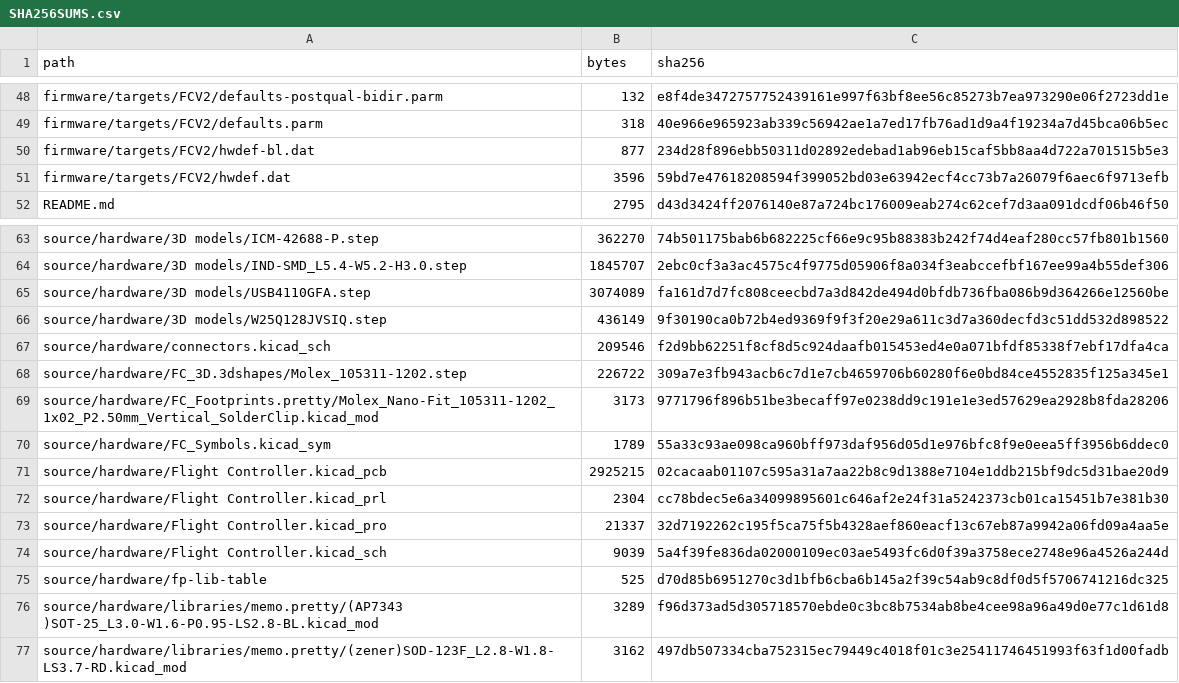
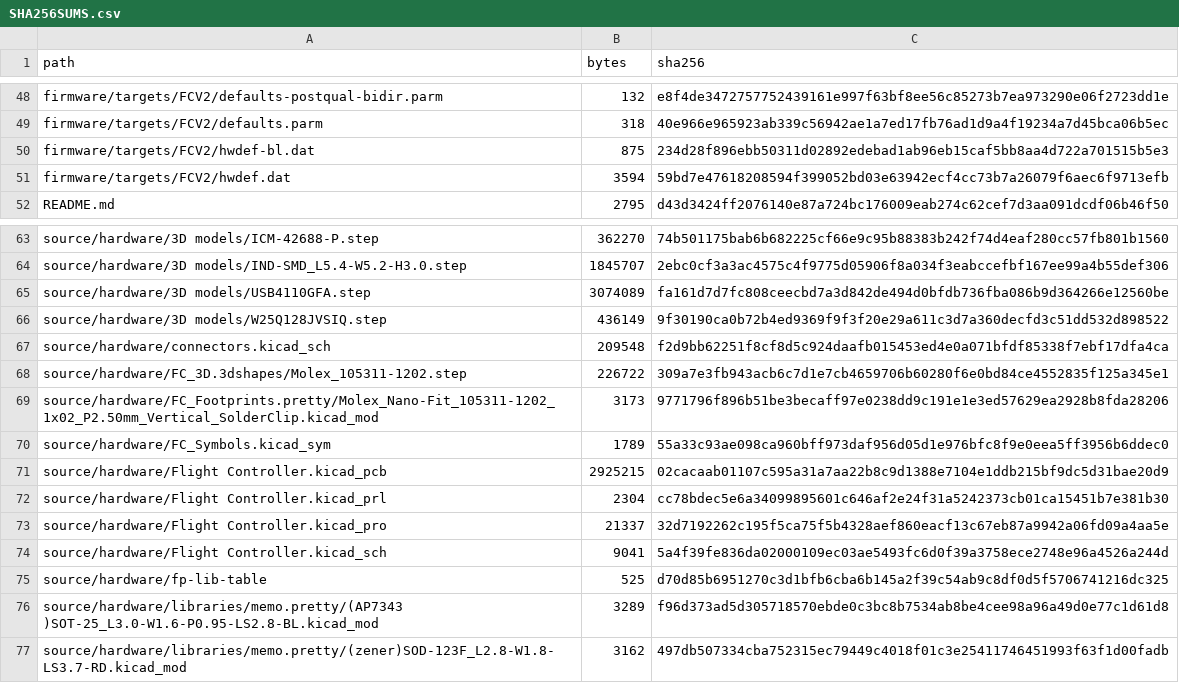
Before and after one commit to desanv01/Flight-Controller-V2, a CSV file: fabrication/jlcpcb/SHA256SUMS.csv, drawn as a sheet; only a part is shown, gaps mark what is left out; the diff covers the shown part only.

```diff
--- a/fabrication/jlcpcb/SHA256SUMS.csv
+++ b/fabrication/jlcpcb/SHA256SUMS.csv
@@ -49,4 +49,4 @@ firmware/targets/FCV2/defaults-postqual-bidir.parm,132,e8f4de3472757752439161e99
 firmware/targets/FCV2/defaults.parm,318,40e966e965923ab339c56942ae1a7ed17fb76ad1d9a4f19234a7d45bca06b5ec
-firmware/targets/FCV2/hwdef-bl.dat,877,234d28f896ebb50311d02892edebad1ab96eb15caf5bb8aa4d722a701515b5e3
-firmware/targets/FCV2/hwdef.dat,3596,59bd7e47618208594f399052bd03e63942ecf4cc73b7a26079f6aec6f9713efb
+firmware/targets/FCV2/hwdef-bl.dat,875,234d28f896ebb50311d02892edebad1ab96eb15caf5bb8aa4d722a701515b5e3
+firmware/targets/FCV2/hwdef.dat,3594,59bd7e47618208594f399052bd03e63942ecf4cc73b7a26079f6aec6f9713efb
 README.md,2795,d43d3424ff2076140e87a724bc176009eab274c62cef7d3aa091dcdf06b46f50
@@ -66,3 +66,3 @@ source/hardware/3D models/USB4110GFA.step,3074089,fa161d7d7fc808ceecbd7a3d842de4
 source/hardware/3D models/W25Q128JVSIQ.step,436149,9f30190ca0b72b4ed9369f9f3f20e29a611c3d7a360decfd3c51dd532d898522
-source/hardware/connectors.kicad_sch,209546,f2d9bb62251f8cf8d5c924daafb015453ed4e0a071bfdf85338f7ebf17dfa4ca
+source/hardware/connectors.kicad_sch,209548,f2d9bb62251f8cf8d5c924daafb015453ed4e0a071bfdf85338f7ebf17dfa4ca
 source/hardware/FC_3D.3dshapes/Molex_105311-1202.step,226722,309a7e3fb943acb6c7d1e7cb4659706b60280f6e0bd84ce4552835f125a345e1
@@ -73,3 +73,3 @@ source/hardware/Flight Controller.kicad_prl,2304,cc78bdec5e6a34099895601c646af2e
 source/hardware/Flight Controller.kicad_pro,21337,32d7192262c195f5ca75f5b4328aef860eacf13c67eb87a9942a06fd09a4aa5e
-source/hardware/Flight Controller.kicad_sch,9039,5a4f39fe836da02000109ec03ae5493fc6d0f39a3758ece2748e96a4526a244d
+source/hardware/Flight Controller.kicad_sch,9041,5a4f39fe836da02000109ec03ae5493fc6d0f39a3758ece2748e96a4526a244d
 source/hardware/fp-lib-table,525,d70d85b6951270c3d1bfb6cba6b145a2f39c54ab9c8df0d5f5706741216dc325
```
Also changed, not shown: 17 edited cells elsewhere in this file, fabrication/pcbway/SHA256SUMS.csv, 24 other files.
